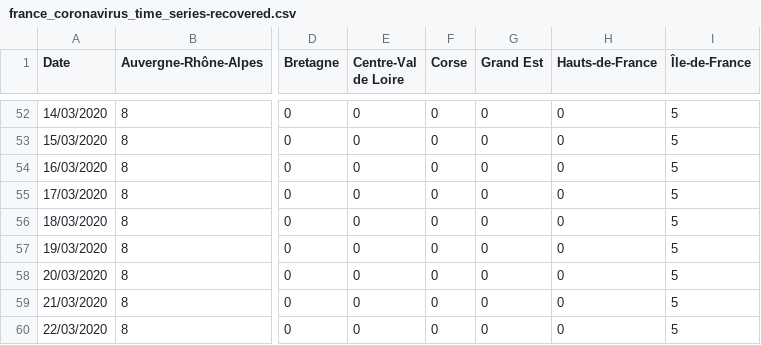
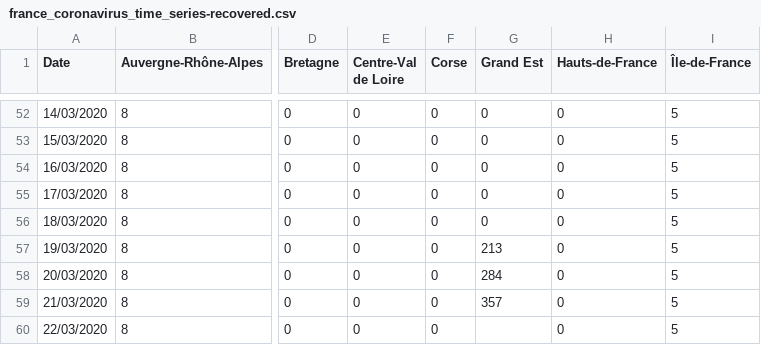
Before and after one commit to cedricguadalupe/FRANCE-COVID-19, a CSV file: france_coronavirus_time_series-recovered.csv, drawn as a sheet; only a part is shown, gaps mark what is left out; the diff names each change by its address in the sheet, - before the commit and + after, or states it on an @@ line.

Commit message:
CGU - Maj Grand EST Death & recovered

```diff
--- a/france_coronavirus_time_series-recovered.csv
+++ b/france_coronavirus_time_series-recovered.csv
-G57 (Grand Est): 0
+G57 (Grand Est): 213
-G58 (Grand Est): 0
+G58 (Grand Est): 284
-G59 (Grand Est): 0
+G59 (Grand Est): 357
-G60 (Grand Est): 0
+G60 (Grand Est): (empty)
```
Also changed, not shown: france_coronavirus_time_series-deaths.csv.
